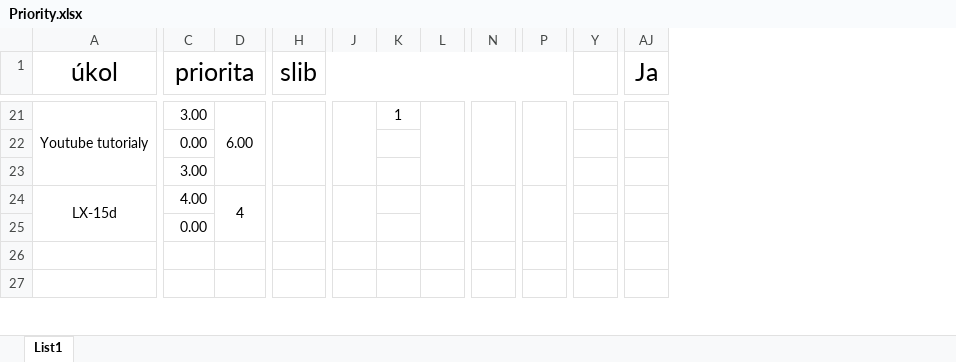
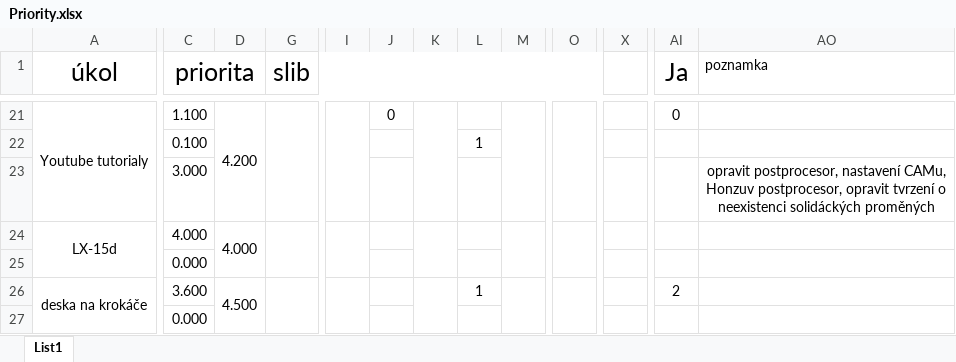
Before and after one commit to TVavrinec/priority, an Excel workbook: Priority.xlsx, sheet List1, drawn as a sheet; only a part is shown, gaps mark what is left out; values as stored, in another font and other column widths than the file's, no borders; conditional formats not drawn; removed rows and columns are numbered as before the commit, all else as after; rows hold the shown columns only; the diff covers the shown part only; the diff names each change by its address in the sheet, - before the commit and + after, or states it on an @@ line.

```diff
--- a/Priority.xlsx (sheet List1)
+++ b/Priority.xlsx (sheet List1)
+column J, row 21: 0
-column Y, empty
+column X, empty
+column AO (poznamka), row 23: opravit postprocesor, nastavení CAMu, Honzuv postprocesor, opravit tvrzení o neexistenci solidáckých proměných
-C21 (priorita): 3.00
+C21 (priorita): 1.100
-D21: 6.00
+D21: 4.200
-K21: 1
+K21: (empty)
+K21:K23 merged
-L21:L23 merged
-AI21 (Ja): (empty)
+AI21 (Ja): 0
-row 22:  | 0.00
+row 22:  | 0.100 |  |  |  |  |  | 1
-C23 (priorita): 3.00
+C23 (priorita): 3.000
-C24 (priorita): 4.00
+C24 (priorita): 4.000
-D24: 4
+D24: 4.000
+K24:K25 merged
-L24:L25 merged
-C25 (priorita): 0.00
+C25 (priorita): 0.000
-row 26: (empty)
+row 26: deska na krokáče | 3.600 | 4.500 |  |  |  |  | 1 |  |  |  | 2
+A26:A27 merged
+D26:D27 merged
+G26:G27 merged
+I26:I27 merged
+K26:K27 merged
+M26:M27 merged
+O26:O27 merged
-C27 (priorita): (empty)
+C27 (priorita): 0.000
```
Also changed, not shown: 1 added row, 1 removed row, 2 removed columns, 39 edited cells and merged cells elsewhere in this sheet.
